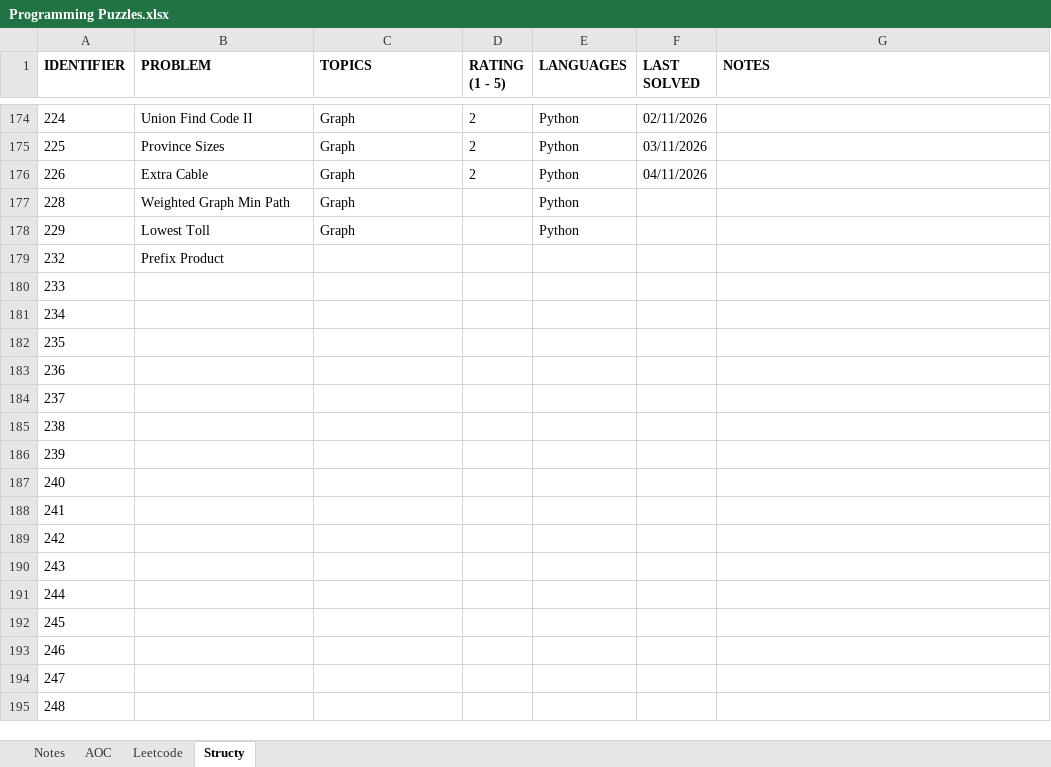
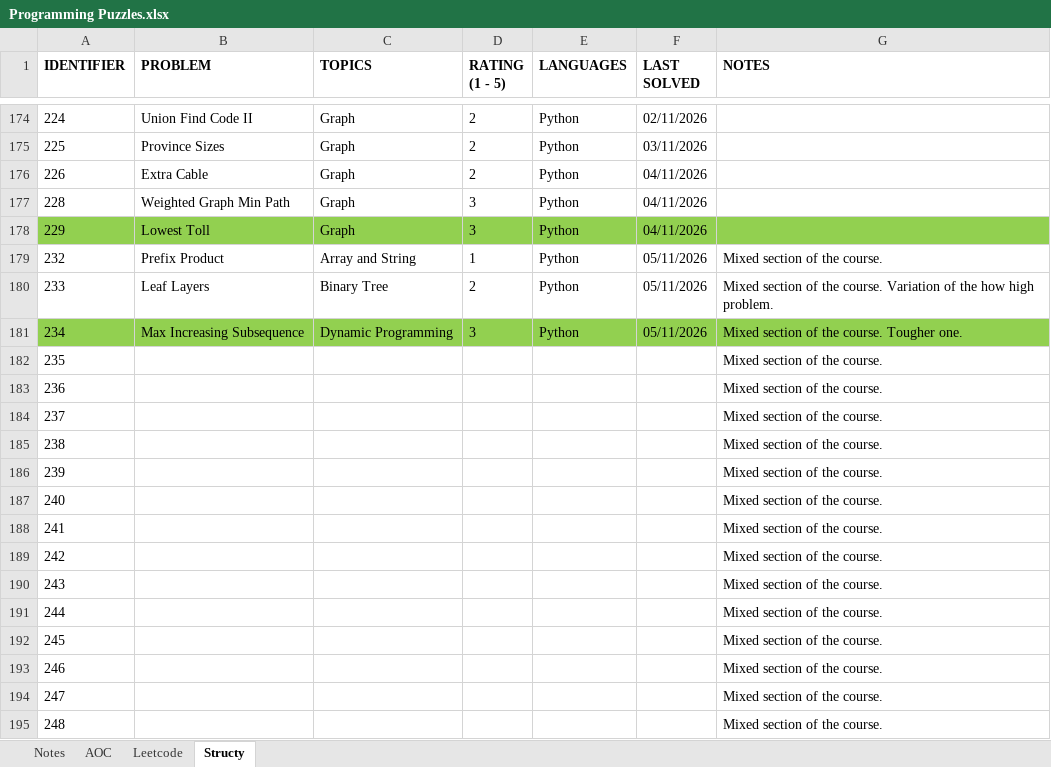
Before and after one commit to rtharris619/ProjectDSA, an Excel workbook: docs/Programming Puzzles.xlsx, sheet Structy, drawn as a sheet; only a part is shown, gaps mark what is left out; values as stored, in another font and other column widths than the file's, no borders; the diff names each change by its address in the sheet, - before the commit and + after, or states it on an @@ line.

Commit message:
mixed puzzles

```diff
--- a/docs/Programming Puzzles.xlsx (sheet Structy)
+++ b/docs/Programming Puzzles.xlsx (sheet Structy)
-D177:D178 (RATING (1 - 5)): (empty)
+D177:D178 (RATING (1 - 5)): 3
-F177:F178 (LAST SOLVED): (empty)
+F177:F178 (LAST SOLVED): 04/11/2026
-A178:G178 fill: none
+A178:G178 fill: #92D050
-C179 (TOPICS): (empty)
+C179 (TOPICS): Array and String
-D179 (RATING (1 - 5)): (empty)
+D179 (RATING (1 - 5)): 1
-E179:E181 (LANGUAGES): (empty)
+E179:E181 (LANGUAGES): Python
-F179:F181 (LAST SOLVED): (empty)
+F179:F181 (LAST SOLVED): 05/11/2026
-G179 (NOTES): (empty)
+G179 (NOTES): Mixed section of the course.
-B180 (PROBLEM): (empty)
+B180 (PROBLEM): Leaf Layers
-C180 (TOPICS): (empty)
+C180 (TOPICS): Binary Tree
-D180 (RATING (1 - 5)): (empty)
+D180 (RATING (1 - 5)): 2
-G180 (NOTES): (empty)
+G180 (NOTES): Mixed section of the course. Variation of the how high problem.
-A181:G181 fill: none
+A181:G181 fill: #92D050
-B181 (PROBLEM): (empty)
+B181 (PROBLEM): Max Increasing Subsequence
-C181 (TOPICS): (empty)
+C181 (TOPICS): Dynamic Programming
-D181 (RATING (1 - 5)): (empty)
+D181 (RATING (1 - 5)): 3
-G181 (NOTES): (empty)
+G181 (NOTES): Mixed section of the course. Tougher one.
-G182:G195 (NOTES): (empty)
+G182:G195 (NOTES): Mixed section of the course.
```
Also changed, not shown: 4 other files.
